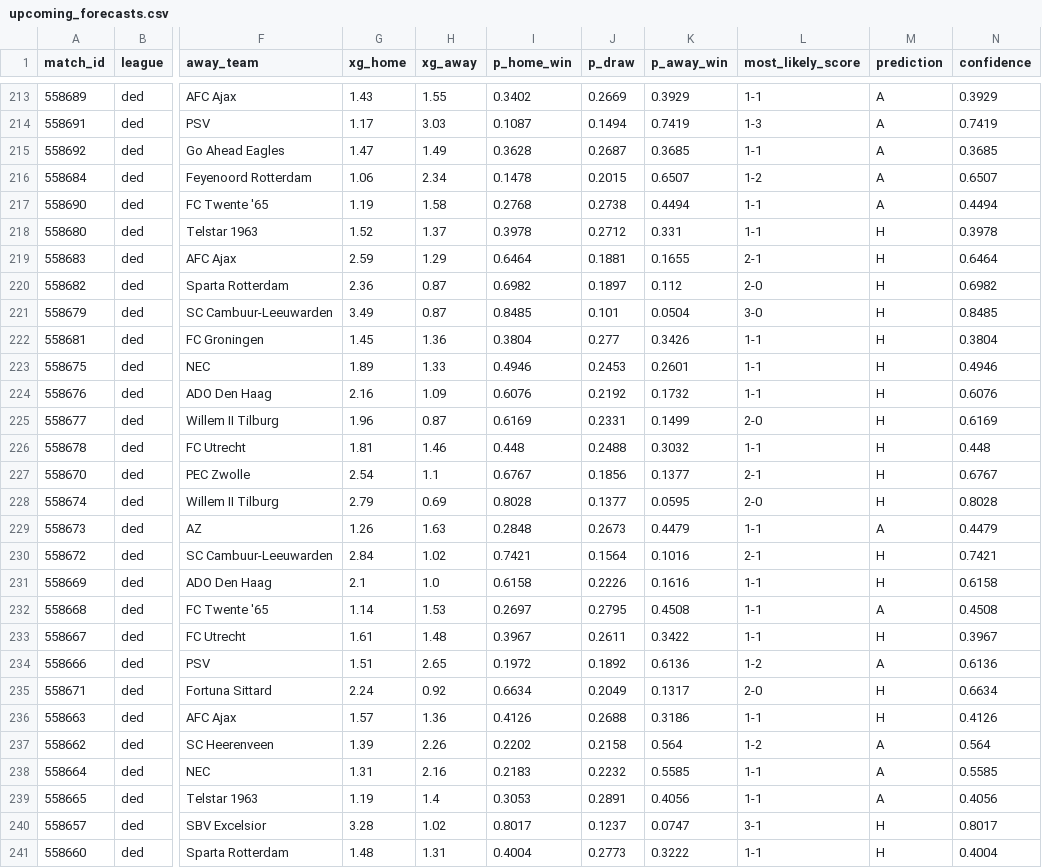
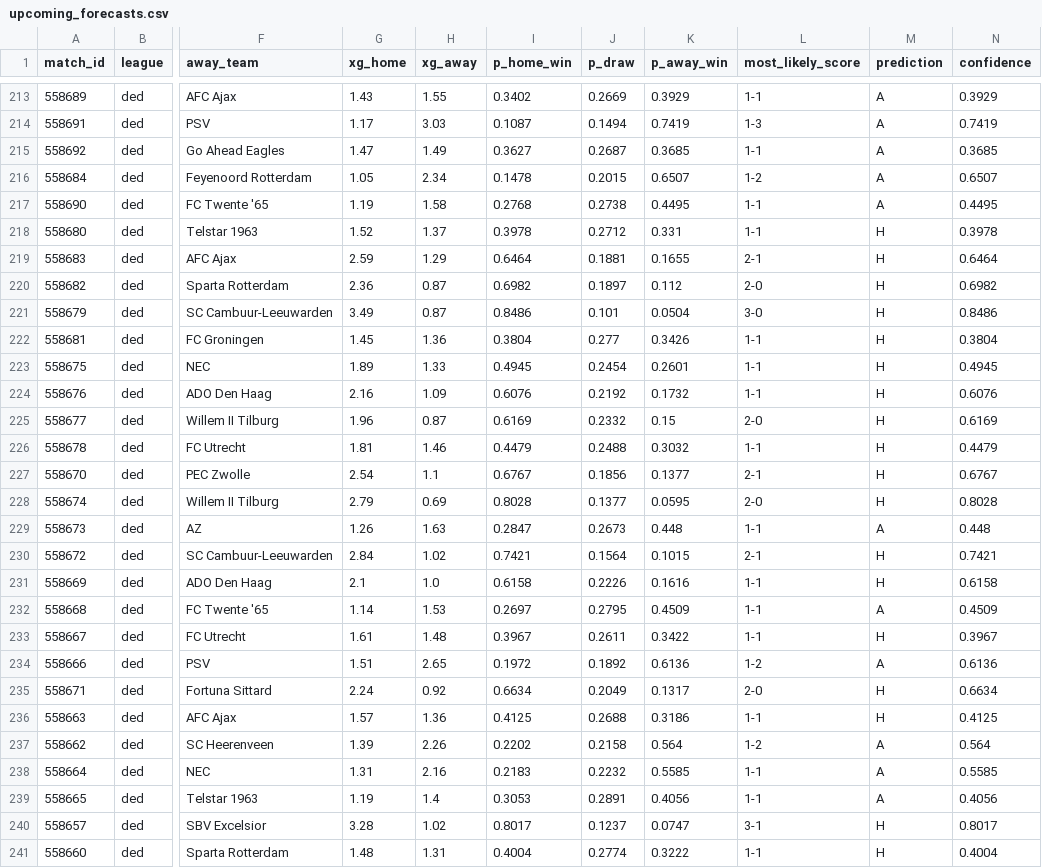
Before and after one commit to JuanAndresHS/pitchiq, a CSV file: data/predictions/ded/upcoming_forecasts.csv, drawn as a sheet; only a part is shown, gaps mark what is left out; the diff covers the shown part only; the diff names each change by its address in the sheet, - before the commit and + after, or states it on an @@ line.

```diff
--- a/data/predictions/ded/upcoming_forecasts.csv
+++ b/data/predictions/ded/upcoming_forecasts.csv
-I215 (p_home_win): 0.3628
+I215 (p_home_win): 0.3627
-G216 (xg_home): 1.06
+G216 (xg_home): 1.05
-K217 (p_away_win): 0.4494
+K217 (p_away_win): 0.4495
-N217 (confidence): 0.4494
+N217 (confidence): 0.4495
-I221 (p_home_win): 0.8485
+I221 (p_home_win): 0.8486
-N221 (confidence): 0.8485
+N221 (confidence): 0.8486
-I223 (p_home_win): 0.4946
+I223 (p_home_win): 0.4945
-J223 (p_draw): 0.2453
+J223 (p_draw): 0.2454
-N223 (confidence): 0.4946
+N223 (confidence): 0.4945
-J225 (p_draw): 0.2331
+J225 (p_draw): 0.2332
-K225 (p_away_win): 0.1499
+K225 (p_away_win): 0.15
-I226 (p_home_win): 0.448
+I226 (p_home_win): 0.4479
-N226 (confidence): 0.448
+N226 (confidence): 0.4479
-I229 (p_home_win): 0.2848
+I229 (p_home_win): 0.2847
-K229 (p_away_win): 0.4479
+K229 (p_away_win): 0.448
-N229 (confidence): 0.4479
+N229 (confidence): 0.448
-K230 (p_away_win): 0.1016
+K230 (p_away_win): 0.1015
-K232 (p_away_win): 0.4508
+K232 (p_away_win): 0.4509
-N232 (confidence): 0.4508
+N232 (confidence): 0.4509
-I236 (p_home_win): 0.4126
+I236 (p_home_win): 0.4125
-N236 (confidence): 0.4126
+N236 (confidence): 0.4125
-J241 (p_draw): 0.2773
+J241 (p_draw): 0.2774
```
Also changed, not shown: 108 edited cells elsewhere in this file, data/predictions/bl1/upcoming_forecasts.csv, data/predictions/cl/upcoming_forecasts.csv, 28 other files.
